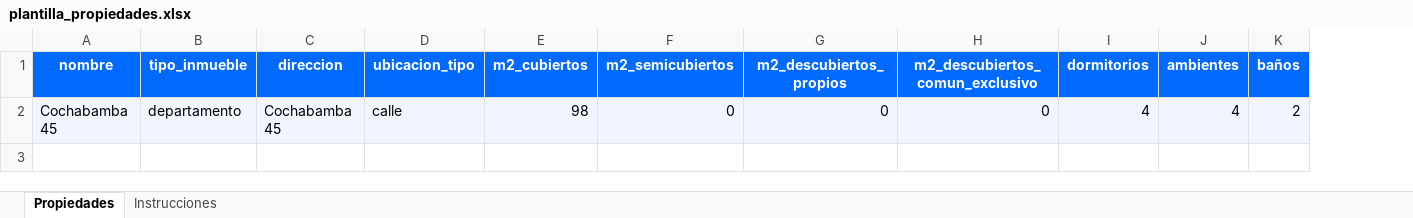
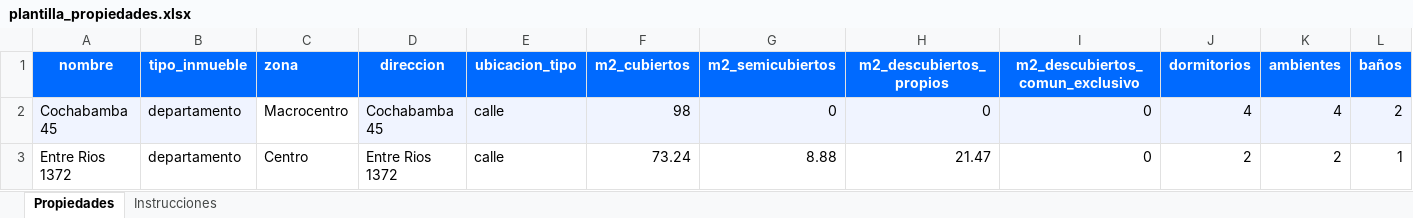
Before and after one commit to giriarte1968/ingresos_familiares, an Excel workbook: plantilla_propiedades.xlsx, sheet Propiedades, drawn as a sheet; only a part is shown; values as stored, in another font and other column widths than the file's, no borders; rows hold the shown columns only; the diff names each change by its address in the sheet, - before the commit and + after, or states it on an @@ line.

Commit message:
feat: plantilla con columna zona + fila Entre Rios 1372

```diff
--- a/plantilla_propiedades.xlsx (sheet Propiedades)
+++ b/plantilla_propiedades.xlsx (sheet Propiedades)
+column C (zona), row 2: Macrocentro
+row 3: Entre Rios 1372 | departamento | Centro | Entre Rios 1372 | calle | 73.24 | 8.88 | 21.47 | 0 | 2 | 2 | 1
```
Also changed, not shown: 1 other file.
